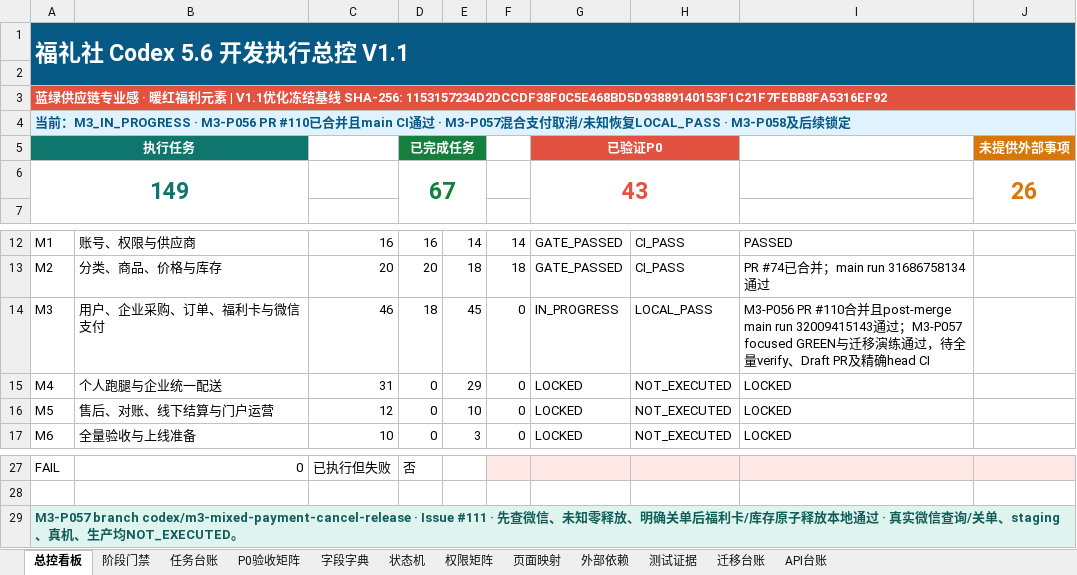
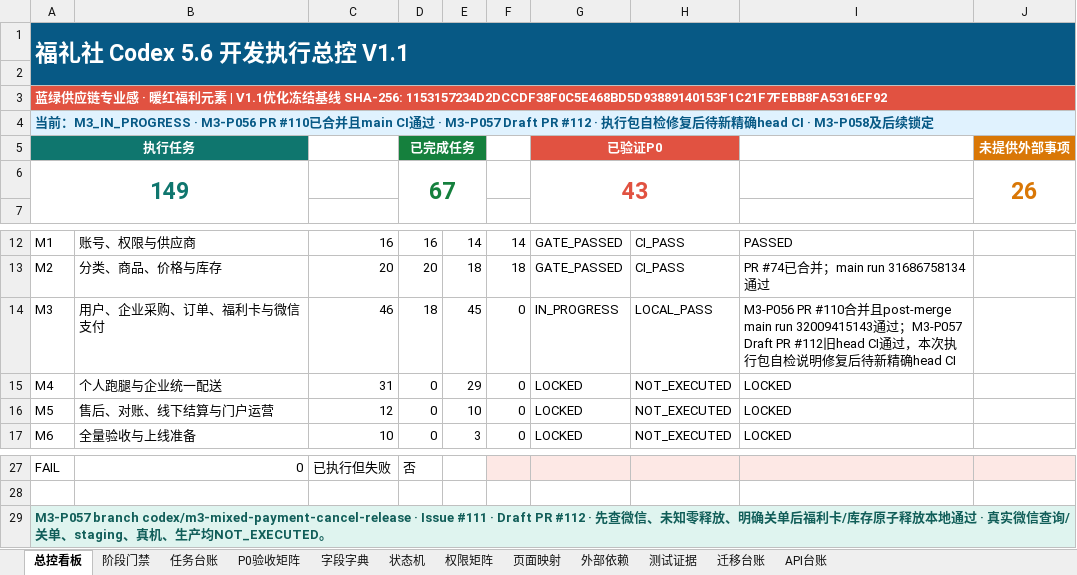
Before and after one commit to EasyStep-lee/flt1, an Excel workbook: 福礼社Codex5.6开发执行包V1.1/17-福礼社Codex5.6执行总控工作簿.xlsx, sheet 总控看板, drawn as a sheet; only a part is shown, gaps mark what is left out; values as stored, in another font and other column widths than the file's, no borders; conditional formats not drawn; the diff names each change by its address in the sheet, - before the commit and + after, or states it on an @@ line.

```diff
--- a/福礼社Codex5.6开发执行包V1.1/17-福礼社Codex5.6执行总控工作簿.xlsx (sheet 总控看板)
+++ b/福礼社Codex5.6开发执行包V1.1/17-福礼社Codex5.6执行总控工作簿.xlsx (sheet 总控看板)
-A4: …过 · M3-P057混合支付取消/未知恢复LOCAL_PASS · M3-P058及后…
+A4: …过 · M3-P057 Draft PR #112 · 执行包自检修复后待新精确head CI · M3-P058及后…
-I14: …；M3-P057 focused GREEN与迁移演练通过，待全量verify、Draft PR及精确…
+I14: …；M3-P057 Draft PR #112旧head CI通过，本次执行包自检说明修复后待新精确…
-A29: …· Issue #111 · 先查微信…
+A29: …· Issue #111 · Draft PR #112 · 先查微信…
```
Also changed, not shown: sheet API台账, 5 other files.
